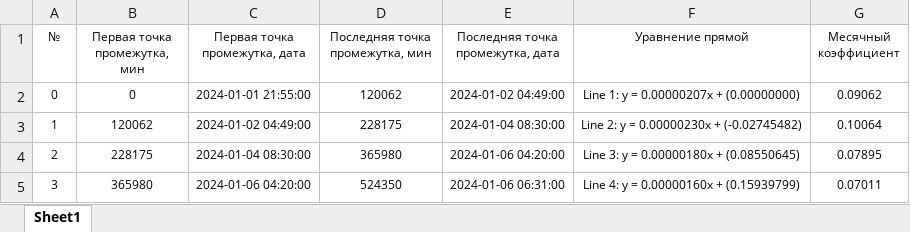
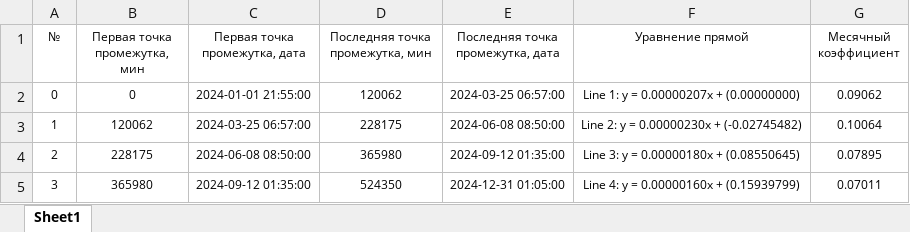
Before and after one commit to repin1378/TS_ANALYSIS, an Excel workbook: results/CV/2024/3_category/report_df.xlsx, sheet Sheet1, drawn as a sheet; values as stored, in another font and other column widths than the file's, no borders; the diff names each change by its address in the sheet, - before the commit and + after, or states it on an @@ line.

```diff
--- a/results/CV/2024/3_category/report_df.xlsx (sheet Sheet1)
+++ b/results/CV/2024/3_category/report_df.xlsx (sheet Sheet1)
-E2 (Последняя точка промежутка, дата): 2024-01-02 04:49:00
+E2 (Последняя точка промежутка, дата): 2024-03-25 06:57:00
-C3 (Первая точка промежутка, дата): 2024-01-02 04:49:00
+C3 (Первая точка промежутка, дата): 2024-03-25 06:57:00
-E3 (Последняя точка промежутка, дата): 2024-01-04 08:30:00
+E3 (Последняя точка промежутка, дата): 2024-06-08 08:50:00
-C4 (Первая точка промежутка, дата): 2024-01-04 08:30:00
+C4 (Первая точка промежутка, дата): 2024-06-08 08:50:00
-E4 (Последняя точка промежутка, дата): 2024-01-06 04:20:00
+E4 (Последняя точка промежутка, дата): 2024-09-12 01:35:00
-C5 (Первая точка промежутка, дата): 2024-01-06 04:20:00
+C5 (Первая точка промежутка, дата): 2024-09-12 01:35:00
-E5 (Последняя точка промежутка, дата): 2024-01-06 06:31:00
+E5 (Последняя точка промежутка, дата): 2024-12-31 01:05:00
```
Also changed, not shown: results/CV/2023/1_category/report_df.xlsx, results/CV/2023/2_category/report_df.xlsx, 44 other files.
